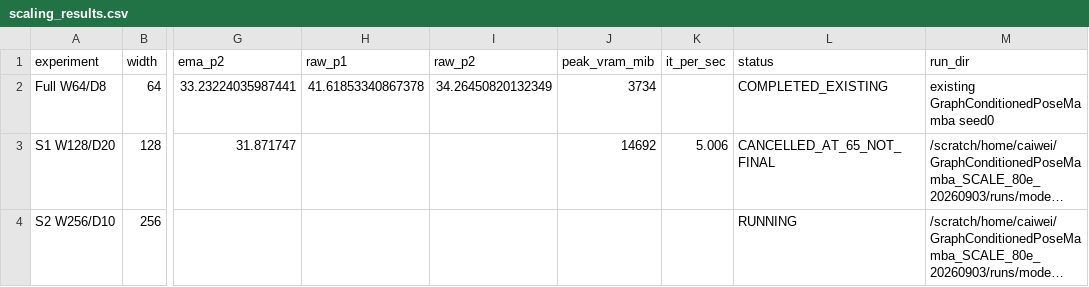
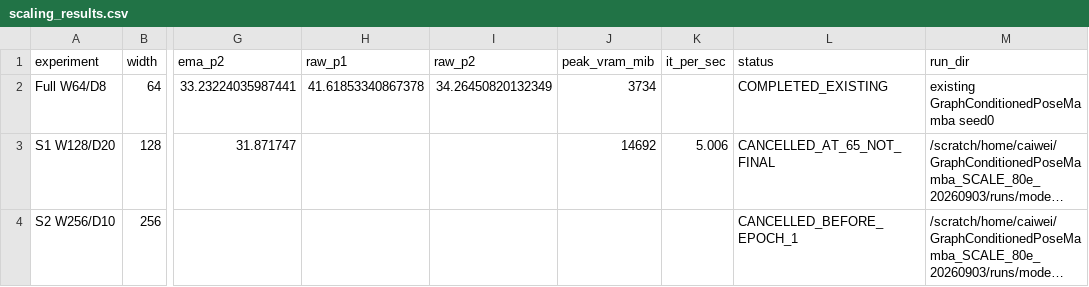
Before and after one commit to Fubuyunhua/GraphConditionedPoseMamba, a CSV file: .experiments/model_scaling_80e_20260903/scaling_results.csv, drawn as a sheet; only a part is shown, gaps mark what is left out; long unchanged cells end in …; the diff names each change by its address in the sheet, - before the commit and + after, or states it on an @@ line.

```diff
--- a/.experiments/model_scaling_80e_20260903/scaling_results.csv
+++ b/.experiments/model_scaling_80e_20260903/scaling_results.csv
-L4 (status): RUNNING
+L4 (status): CANCELLED_BEFORE_EPOCH_1
```
Also changed, not shown: 10 other files.
